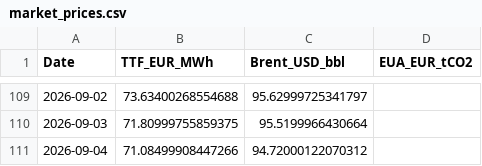
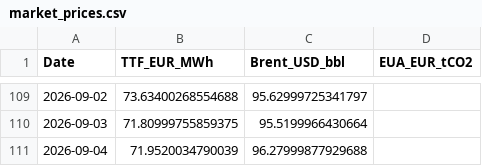
Before and after one commit to TomSRemy/PPA-Dashboard, a CSV file: ppa_dashboard/data/market_prices.csv, drawn as a sheet; only a part is shown, gaps mark what is left out.

```diff
--- a/ppa_dashboard/data/market_prices.csv
+++ b/ppa_dashboard/data/market_prices.csv
@@ -110,2 +110,2 @@ Date,TTF_EUR_MWh,Brent_USD_bbl,EUA_EUR_tCO2
 2026-09-03,71.80999755859375,95.5199966430664,
-2026-09-04,71.08499908447266,94.72000122070312,
+2026-09-04,71.9520034790039,96.27999877929688,
```
